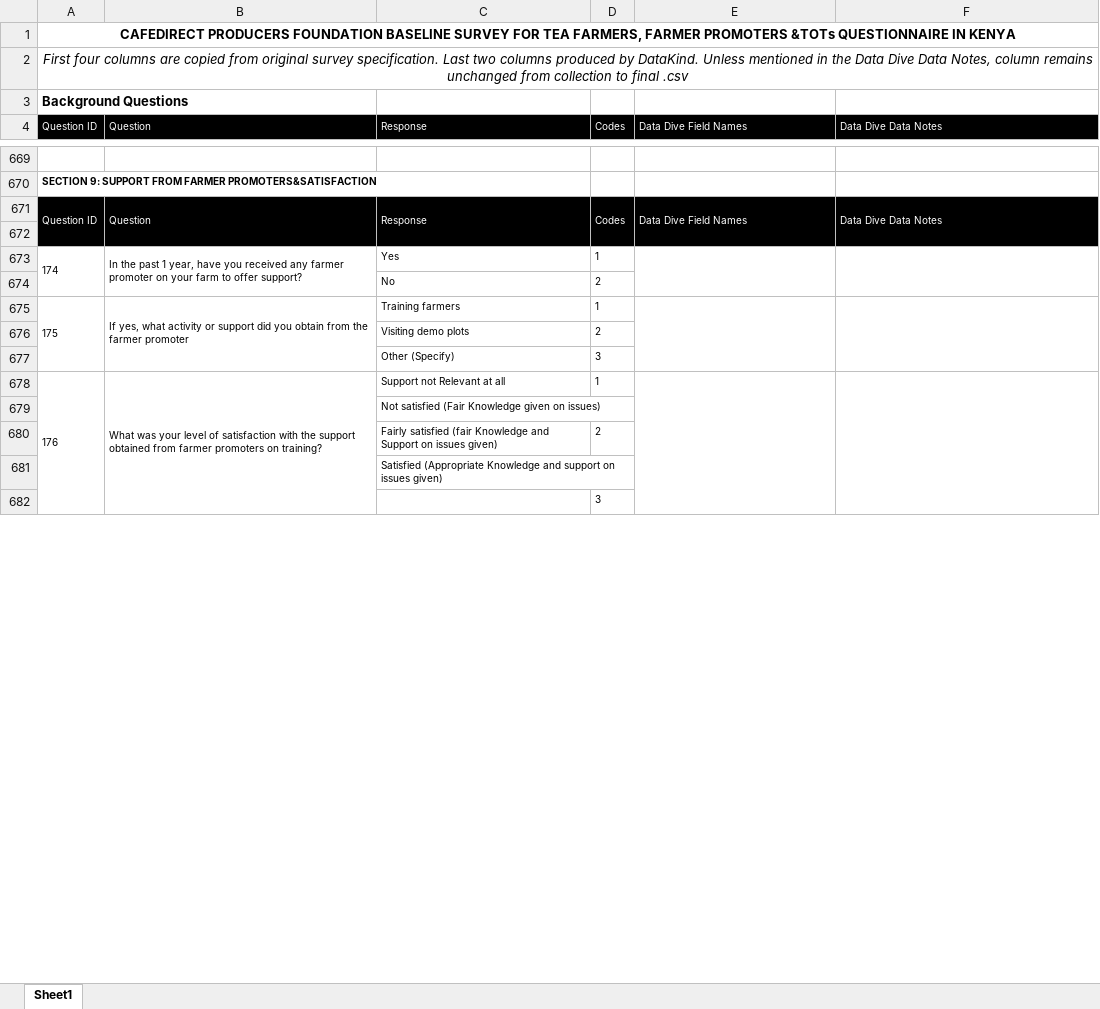
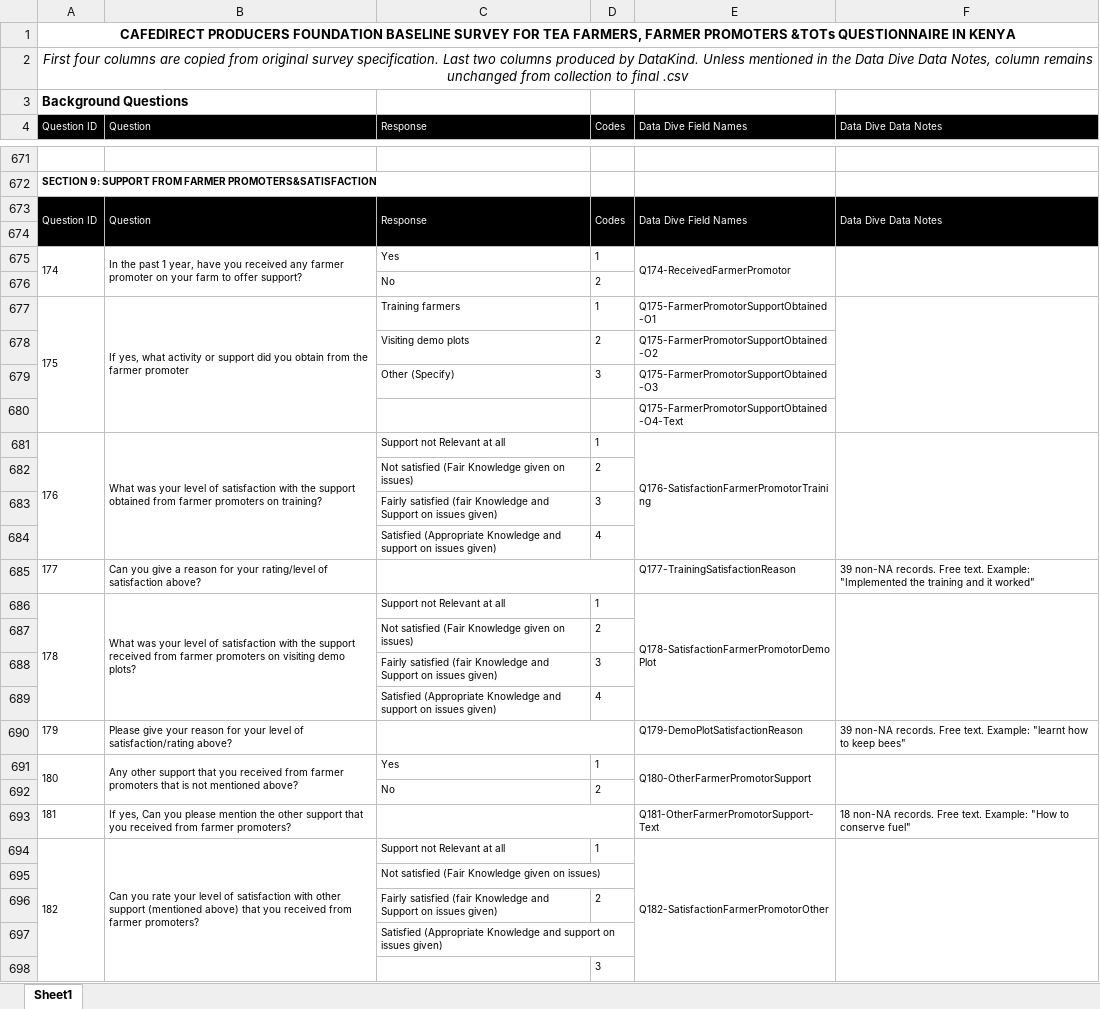
Before and after one commit to PauloRosarioData/CafedirectProducersFoundation_data, an Excel workbook: DataPrep/CPF_Kenya_Final_KV_Adds.xlsx, sheet Sheet1, drawn as a sheet; only a part is shown, gaps mark what is left out; values as stored, in another font and other column widths than the file's, no borders; removed rows and columns are numbered as before the commit, all else as after; the diff covers the shown part only; the diff names each change by its address in the sheet, - before the commit and + after, or states it on an @@ line.

Commit message:
Adding all column names to documentation

```diff
--- a/DataPrep/CPF_Kenya_Final_KV_Adds.xlsx (sheet Sheet1)
+++ b/DataPrep/CPF_Kenya_Final_KV_Adds.xlsx (sheet Sheet1)
-E675 (Data Dive Field Names): (empty)
+E675 (Data Dive Field Names): Q174-ReceivedFarmerPromotor
-E677 (Data Dive Field Names): (empty)
+E677 (Data Dive Field Names): Q175-FarmerPromotorSupportObtained-O1
-E675:E677 merged
-E678 (Data Dive Field Names): (empty)
+E678 (Data Dive Field Names): Q175-FarmerPromotorSupportObtained-O2
-E679 (Data Dive Field Names): (empty)
+E679 (Data Dive Field Names): Q175-FarmerPromotorSupportObtained-O3
+row 680:  |  |  |  | Q175-FarmerPromotorSupportObtained-O4-Text
-A678:A687 merged
+A681:A684 merged
-B678:B687 merged
+B681:B684 merged
-E681 (Data Dive Field Names): (empty)
+E681 (Data Dive Field Names): Q176-SatisfactionFarmerPromotorTraining
-E678:E687 merged
+E681:E684 merged
-F678:F687 merged
+F681:F684 merged
+row 682:  |  | Not satisfied (Fair Knowledge given on issues) | 2
+row 683:  |  | Fairly satisfied (fair Knowledge and Support on issues given) | 3
+row 684:  |  | Satisfied (Appropriate Knowledge and support on issues given) | 4
+row 685: 177 | Can you give a reason for your rating/level of satisfaction above? |  |  | Q177-TrainingSatisfactionReason | 39 non-NA records. Free text. Example: "Implemented the training and it worked"
+row 686: 178 | What was your level of satisfaction with the support received from farmer promoters on visiting demo plots? | Support not Relevant at all | 1 | Q178-SatisfactionFarmerPromotorDemoPlot
+row 687:  |  | Not satisfied (Fair Knowledge given on issues) | 2
+row 688:  |  | Fairly satisfied (fair Knowledge and Support on issues given) | 3
+row 689:  |  | Satisfied (Appropriate Knowledge and support on issues given) | 4
+row 690: 179 | Please give your reason for your level of satisfaction/rating above? |  |  | Q179-DemoPlotSatisfactionReason | 39 non-NA records. Free text. Example: "learnt how to keep bees"
+row 691: 180 | Any other support that you received from farmer promoters that is not mentioned above? | Yes | 1 | Q180-OtherFarmerPromotorSupport
@@ row 701 moved to row 692: No @@
+row 693: 181 | If yes, Can you please mention the other support that you received from farmer promoters? |  |  | Q181-OtherFarmerPromotorSupport-Text | 18 non-NA records. Free text. Example: "How to conserve fuel"
+row 694: 182 | Can you rate your level of satisfaction with other support (mentioned above) that you received from farmer promoters? | Support not Relevant at all | 1 | Q182-SatisfactionFarmerPromotorOther
```
Also changed, not shown: other rows of this sheet, 2 other files.
